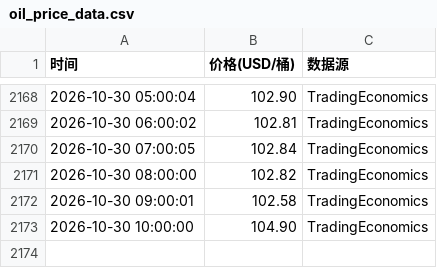
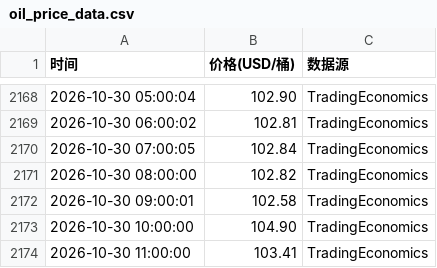
Before and after one commit to oneRede/shell-scripts, a CSV file: oil/data/oil_price_data.csv, drawn as a sheet; only a part is shown, gaps mark what is left out.

```diff
--- a/oil/data/oil_price_data.csv
+++ b/oil/data/oil_price_data.csv
@@ -2173 +2173,2 @@
 2026-10-30 10:00:00,104.90,TradingEconomics
+2026-10-30 11:00:00,103.41,TradingEconomics
```
Also changed, not shown: gold/data/gold_price.csv, lithium/data/lithium_price.csv, 8 other files.
